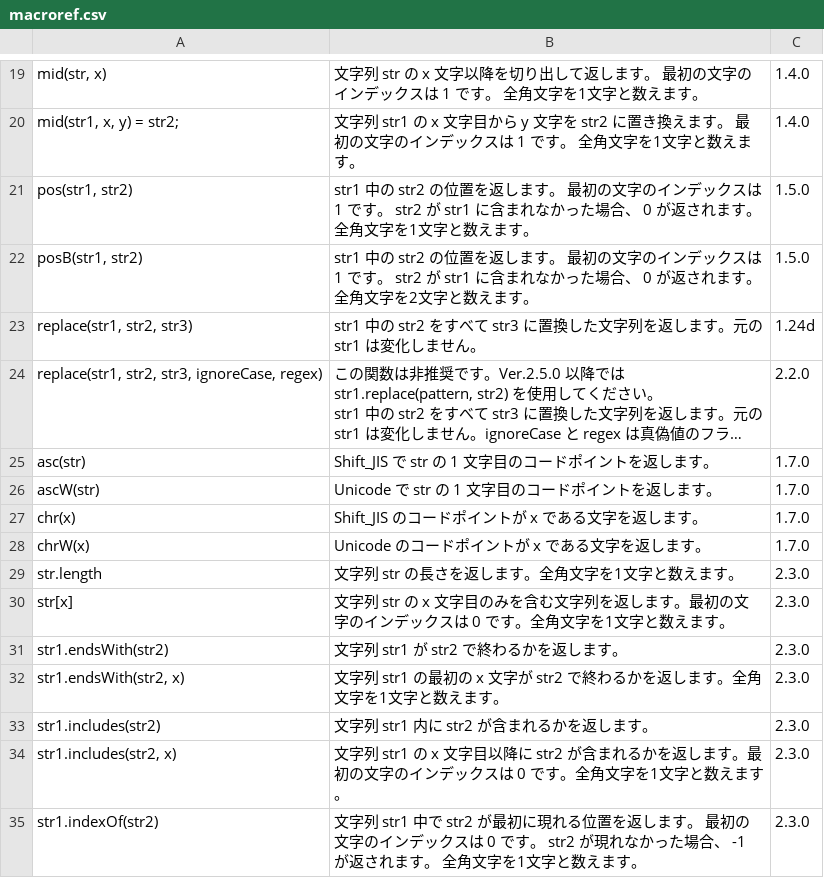
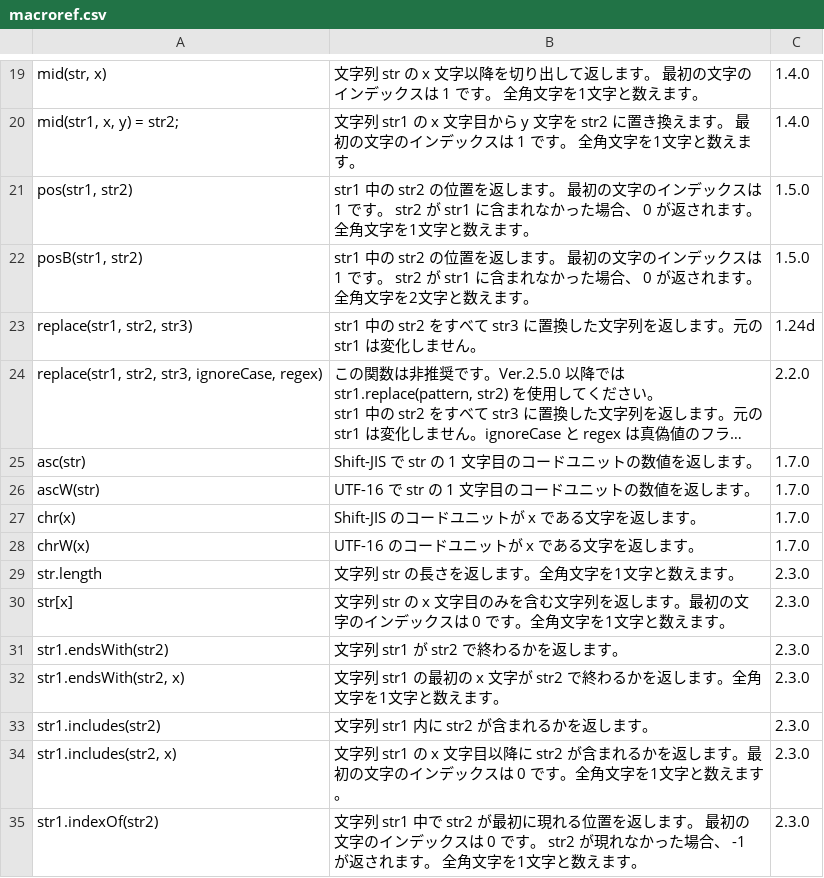
Before and after one commit to asukaze55/cassava-editor, a CSV file: Help/macroref.csv, drawn as a sheet; only a part is shown, gaps mark what is left out; long unchanged cells end in …; the diff names each change by its address in the sheet, - before the commit and + after, or states it on an @@ line.

Commit message:
Update help files.

```diff
--- a/Help/macroref.csv
+++ b/Help/macroref.csv
-B25: Shift_JIS で str の 1 文字目のコードポイントを返します。
+B25: Shift-JIS で str の 1 文字目のコードユニットの数値を返します。
-B26: Unicode で str の 1 文字目のコードポイントを返します。
+B26: UTF-16 で str の 1 文字目のコードユニットの数値を返します。
-B27: Shift_JIS のコードポイントが x である文字を返します。
+B27: Shift-JIS のコードユニットが x である文字を返します。
-B28: Unicode のコードポイントが x である文字を返します。
+B28: UTF-16 のコードユニットが x である文字を返します。
```
Also changed, not shown: 1 other file.
